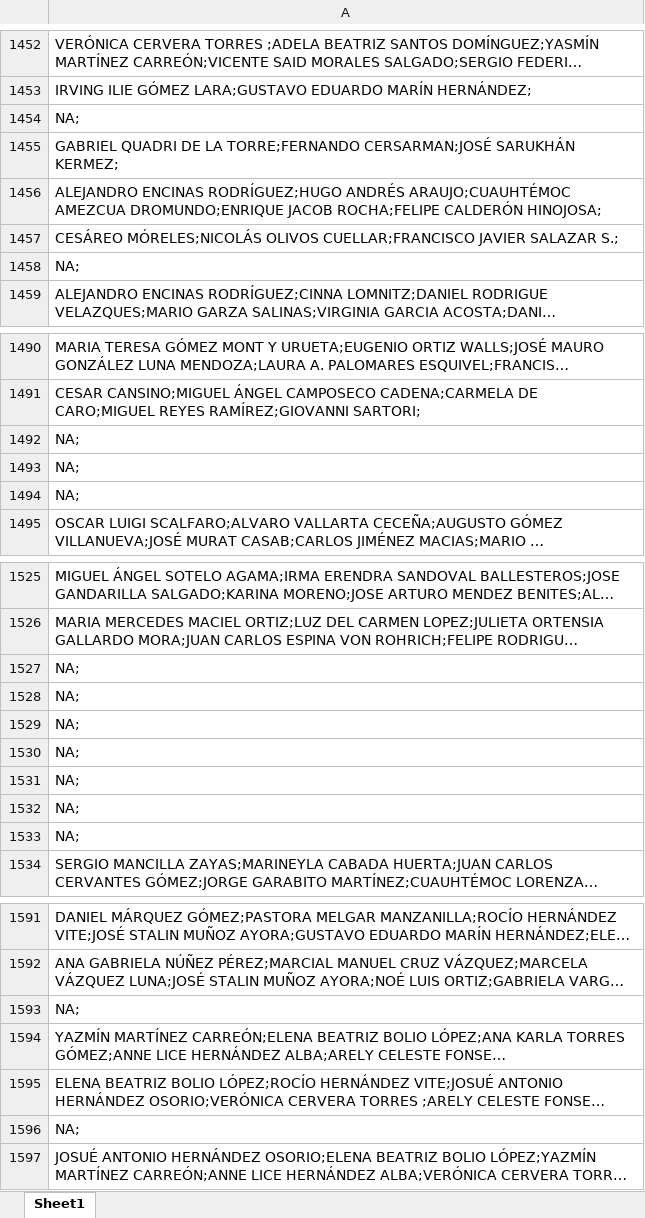
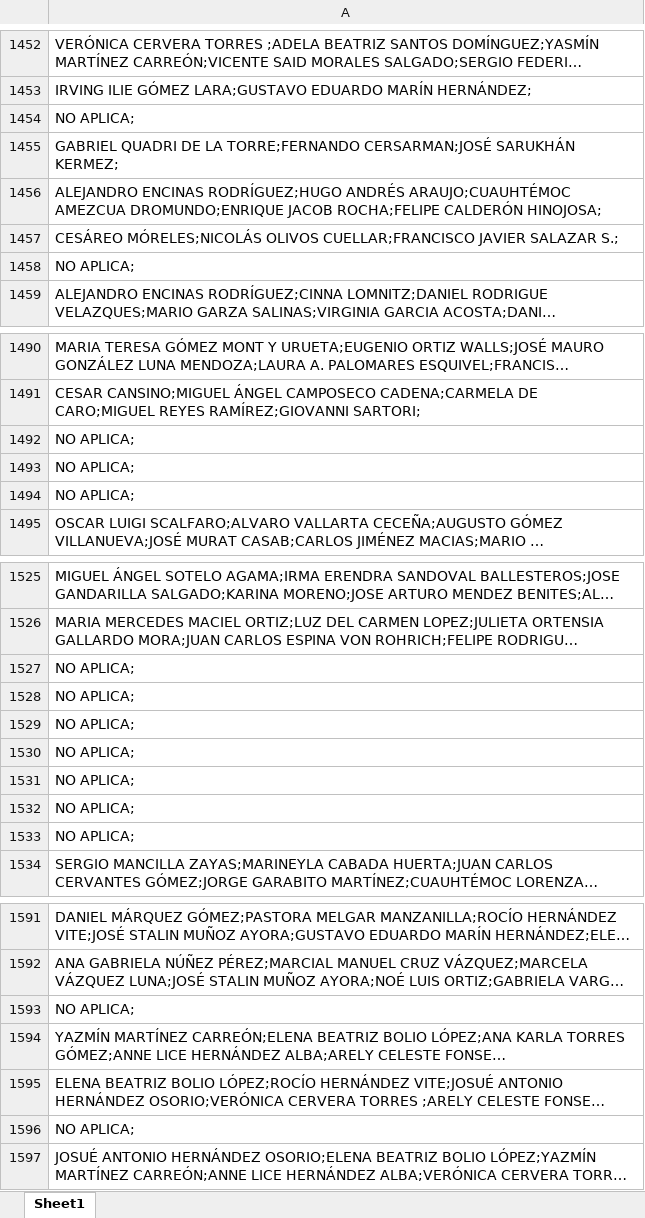
Before and after one commit to Ecamposg95/Python_Tools, an Excel workbook: DB autores V2/Input/2_Autor.xlsx, sheet Sheet1, drawn as a sheet; only a part is shown, gaps mark what is left out; long unchanged cells end in …; values as stored, in another font and other column widths than the file's, no borders; the diff covers the shown part only; the diff names each change by its address in the sheet, - before the commit and + after, or states it on an @@ line.

```diff
--- a/DB autores V2/Input/2_Autor.xlsx (sheet Sheet1)
+++ b/DB autores V2/Input/2_Autor.xlsx (sheet Sheet1)
-A1454: NA;
+A1454: NO APLICA;
-A1458: NA;
+A1458: NO APLICA;
-A1492:A1494: NA;
+A1492:A1494: NO APLICA;
-A1527:A1533: NA;
+A1527:A1533: NO APLICA;
-A1593: NA;
+A1593: NO APLICA;
-A1596: NA;
+A1596: NO APLICA;
```
Also changed, not shown: 7 edited cells and cell formats elsewhere in this sheet, DB autores V2/Output/2_2_autores_separados.xlsx, Pdf/Input/NOMBRES.xlsx, 26 other files.
